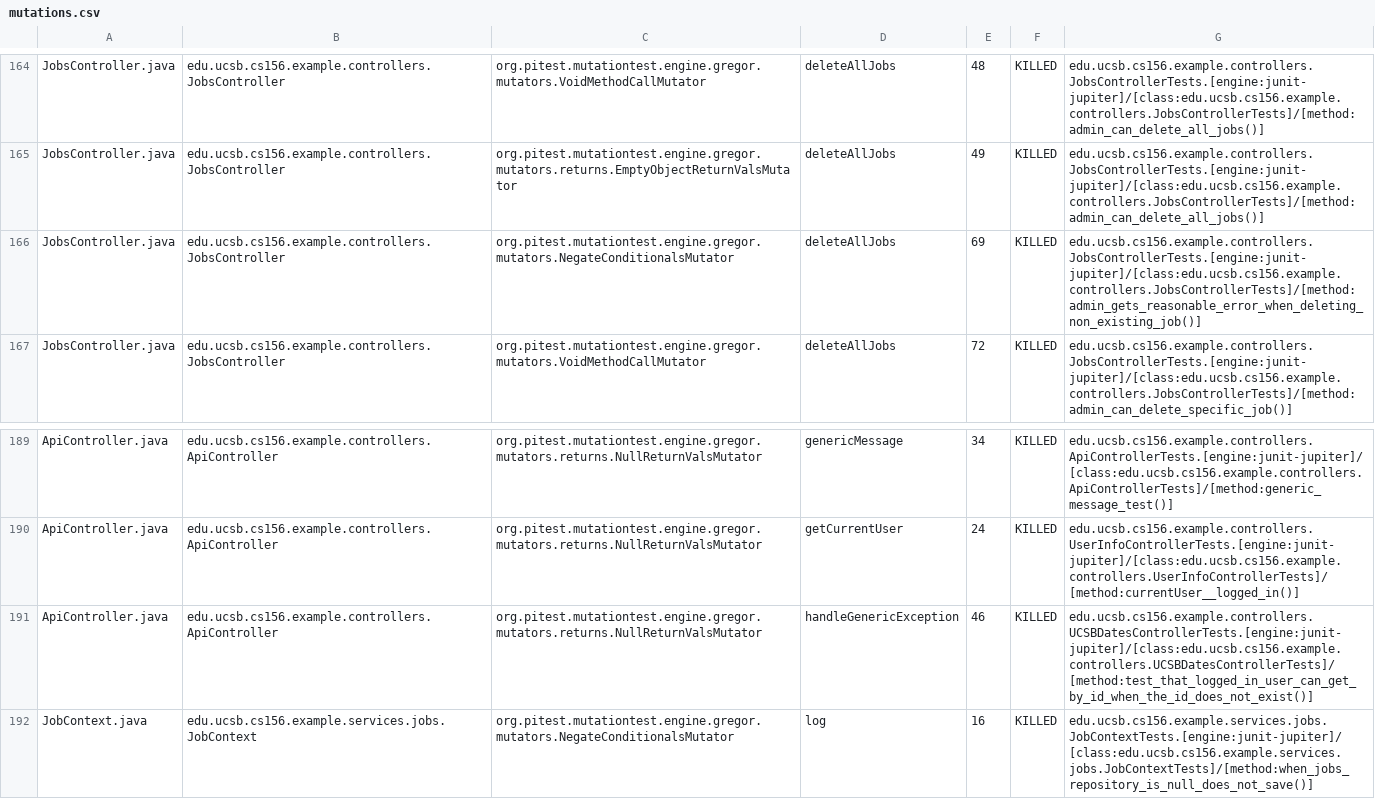
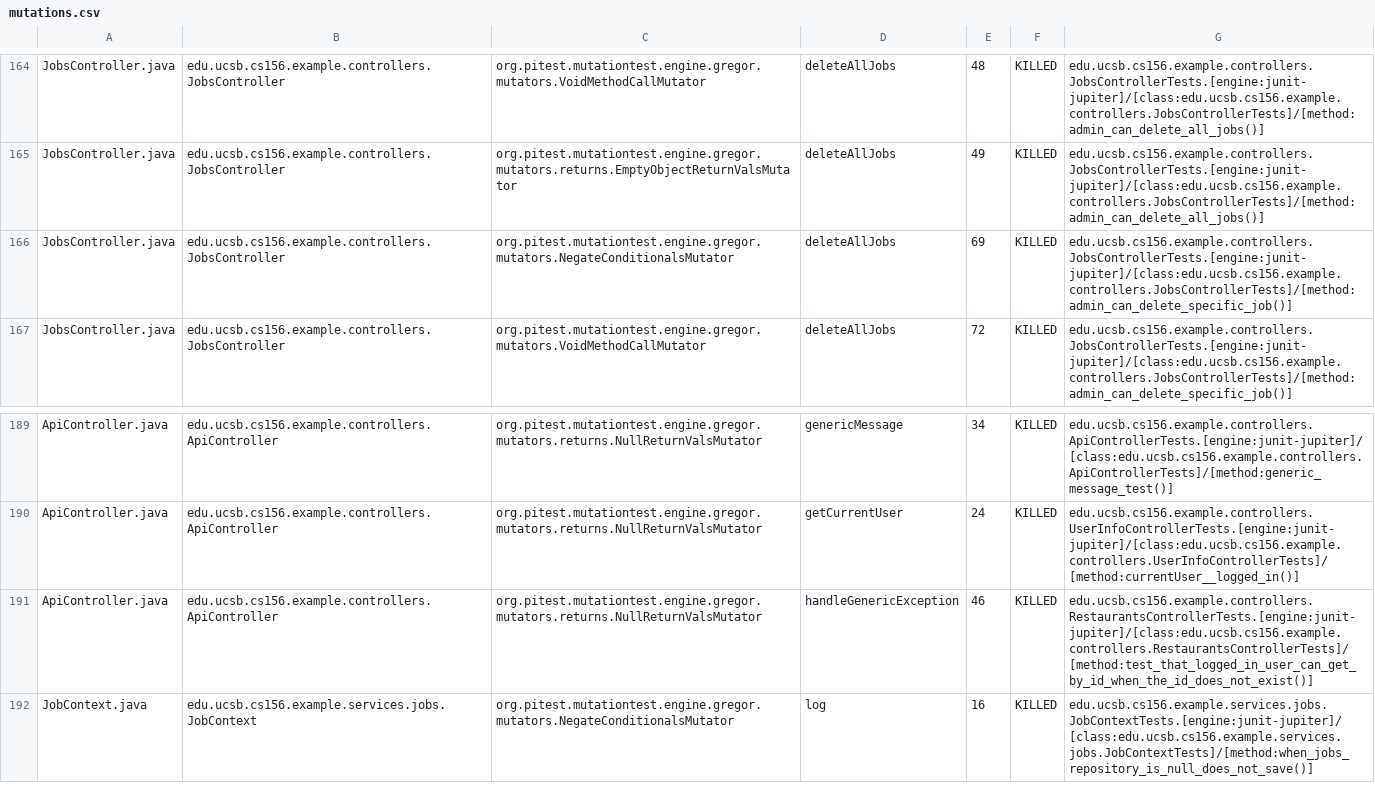
Before and after one commit to ucsb-cs156-f25/team02-f25-03, a CSV file: prs/126/pitest/mutations.csv, drawn as a sheet; only a part is shown, gaps mark what is left out.

Commit message:
Deploying to gh-pages from @ ucsb-cs156-f25/team02-f25-03@999df69a1b3cc2fb6252bdcda890e7137c80876a 🚀

```diff
--- a/prs/126/pitest/mutations.csv
+++ b/prs/126/pitest/mutations.csv
@@ -165,3 +165,3 @@ JobsController.java,edu.ucsb.cs156.example.controllers.JobsController,org.pitest
 JobsController.java,edu.ucsb.cs156.example.controllers.JobsController,org.pitest.mutationtest.engine.gregor.mutators.returns.EmptyObjectReturnValsMutator,deleteAllJobs,49,KILLED,edu.ucsb.cs156.example.controllers.JobsControllerTests.[engine:junit-jupiter]/[class:edu.ucsb.cs156.example.controllers.JobsControllerTests]/[method:admin_can_delete_all_jobs()]
-JobsController.java,edu.ucsb.cs156.example.controllers.JobsController,org.pitest.mutationtest.engine.gregor.mutators.NegateConditionalsMutator,deleteAllJobs,69,KILLED,edu.ucsb.cs156.example.controllers.JobsControllerTests.[engine:junit-jupiter]/[class:edu.ucsb.cs156.example.controllers.JobsControllerTests]/[method:admin_gets_reasonable_error_when_deleting_non_existing_job()]
+JobsController.java,edu.ucsb.cs156.example.controllers.JobsController,org.pitest.mutationtest.engine.gregor.mutators.NegateConditionalsMutator,deleteAllJobs,69,KILLED,edu.ucsb.cs156.example.controllers.JobsControllerTests.[engine:junit-jupiter]/[class:edu.ucsb.cs156.example.controllers.JobsControllerTests]/[method:admin_can_delete_specific_job()]
 JobsController.java,edu.ucsb.cs156.example.controllers.JobsController,org.pitest.mutationtest.engine.gregor.mutators.VoidMethodCallMutator,deleteAllJobs,72,KILLED,edu.ucsb.cs156.example.controllers.JobsControllerTests.[engine:junit-jupiter]/[class:edu.ucsb.cs156.example.controllers.JobsControllerTests]/[method:admin_can_delete_specific_job()]
@@ -190,3 +190,3 @@ ApiController.java,edu.ucsb.cs156.example.controllers.ApiController,org.pitest.m
 ApiController.java,edu.ucsb.cs156.example.controllers.ApiController,org.pitest.mutationtest.engine.gregor.mutators.returns.NullReturnValsMutator,getCurrentUser,24,KILLED,edu.ucsb.cs156.example.controllers.UserInfoControllerTests.[engine:junit-jupiter]/[class:edu.ucsb.cs156.example.controllers.UserInfoControllerTests]/[method:currentUser__logged_in()]
-ApiController.java,edu.ucsb.cs156.example.controllers.ApiController,org.pitest.mutationtest.engine.gregor.mutators.returns.NullReturnValsMutator,handleGenericException,46,KILLED,edu.ucsb.cs156.example.controllers.UCSBDatesControllerTests.[engine:junit-jupiter]/[class:edu.ucsb.cs156.example.controllers.UCSBDatesControllerTests]/[method:test_that_logged_in_user_can_get_by_id_when_the_id_does_not_exist()]
+ApiController.java,edu.ucsb.cs156.example.controllers.ApiController,org.pitest.mutationtest.engine.gregor.mutators.returns.NullReturnValsMutator,handleGenericException,46,KILLED,edu.ucsb.cs156.example.controllers.RestaurantsControllerTests.[engine:junit-jupiter]/[class:edu.ucsb.cs156.example.controllers.RestaurantsControllerTests]/[method:test_that_logged_in_user_can_get_by_id_when_the_id_does_not_exist()]
 JobContext.java,edu.ucsb.cs156.example.services.jobs.JobContext,org.pitest.mutationtest.engine.gregor.mutators.NegateConditionalsMutator,log,16,KILLED,edu.ucsb.cs156.example.services.jobs.JobContextTests.[engine:junit-jupiter]/[class:edu.ucsb.cs156.example.services.jobs.JobContextTests]/[method:when_jobs_repository_is_null_does_not_save()]
```
Also changed, not shown: 21 other files.
